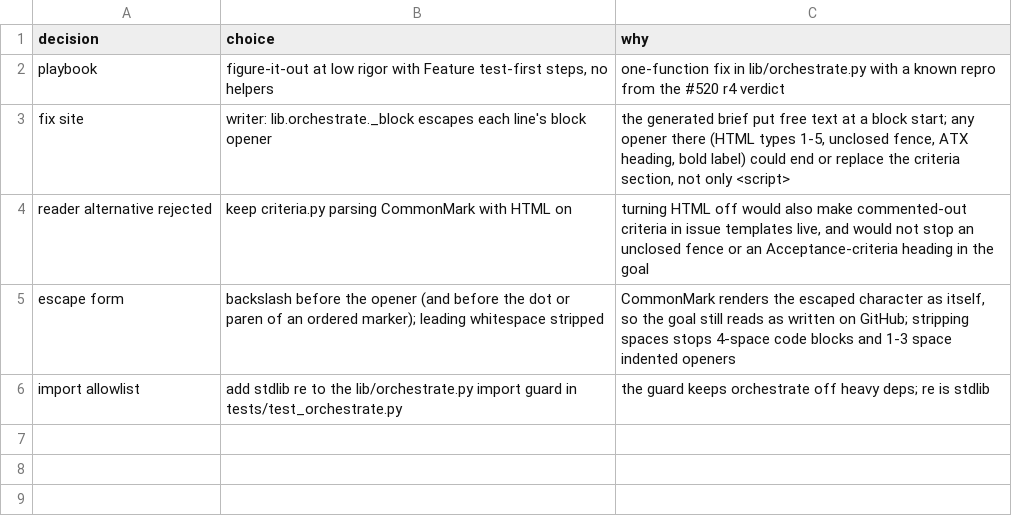
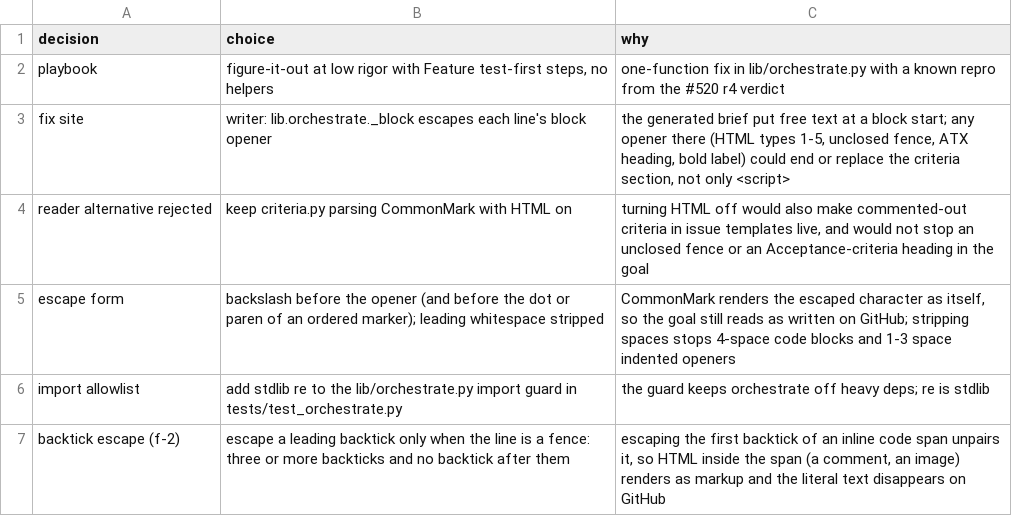
Before and after one commit to maxharris1/factory, a TSV file: docs/decisions/552-trail.tsv, drawn as a sheet.

```diff
--- a/docs/decisions/552-trail.tsv
+++ b/docs/decisions/552-trail.tsv
@@ -6 +6,2 @@ escape form	backslash before the opener (and before the dot or paren of an order
 import allowlist	add stdlib re to the lib/orchestrate.py import guard in tests/test_orchestrate.py	the guard keeps orchestrate off heavy deps; re is stdlib
+backtick escape (f-2)	escape a leading backtick only when the line is a fence: three or more backticks and no backtick after them	escaping the first backtick of an inline code span unpairs it, so HTML inside the span (a comment, an image) renders as markup and the literal text disappears on GitHub
```
Also changed, not shown: 2 other files.
